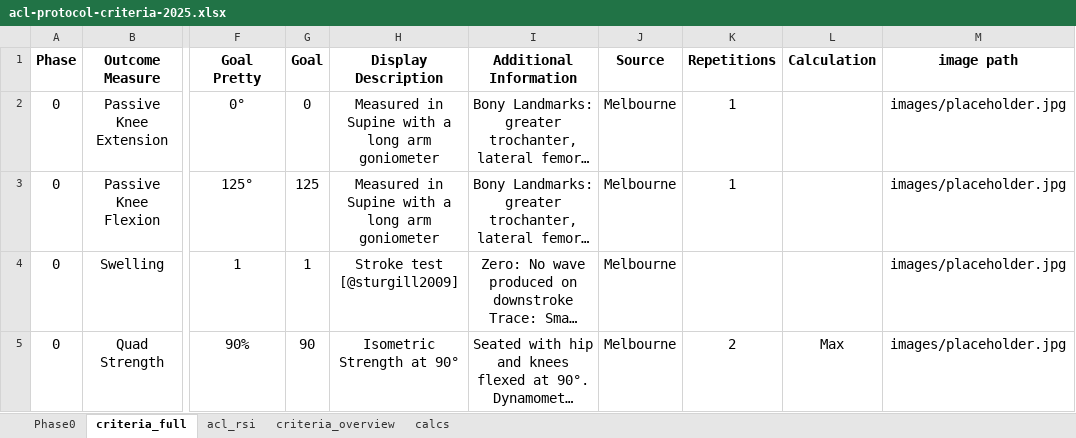
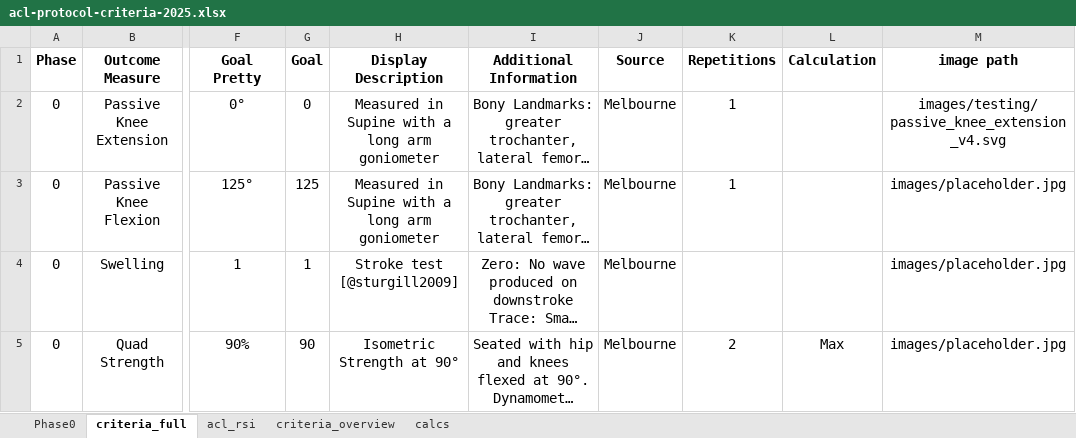
Before and after one commit to AKates717/CSI-Pacific-RTP, an Excel workbook: sample_data/acl-protocol-criteria-2025.xlsx, sheet criteria_full, drawn as a sheet; only a part is shown, gaps mark what is left out; long unchanged cells end in …; values as stored, in another font and other column widths than the file's, no borders; the diff names each change by its address in the sheet, - before the commit and + after, or states it on an @@ line.

```diff
--- a/sample_data/acl-protocol-criteria-2025.xlsx (sheet criteria_full)
+++ b/sample_data/acl-protocol-criteria-2025.xlsx (sheet criteria_full)
-M2 (image path): images/placeholder.jpg
+M2 (image path): images/testing/passive_knee_extension_v4.svg
```
Also changed, not shown: sample_data/outcome_data.xlsx, 17 other files.
